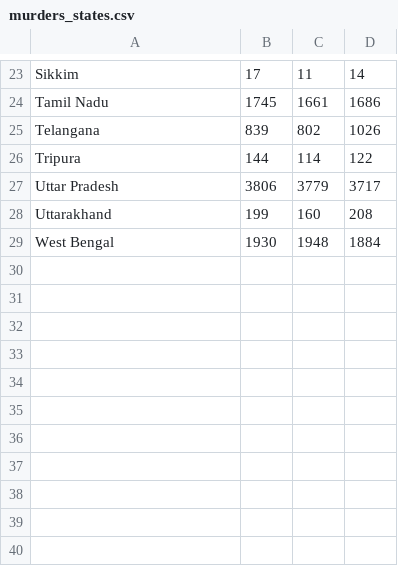
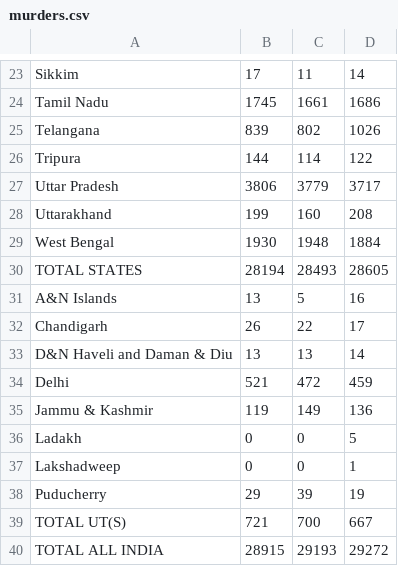
Before and after one commit to Mubeen-Zaki/Crime_Analysis, a CSV file: Datasets/murders.csv (was Datasets/murders_states.csv), drawn as a sheet; only a part is shown, gaps mark what is left out.

```diff
--- a/Datasets/murders_states.csv
+++ b/Datasets/murders.csv
@@ -29 +29,12 @@ Uttarakhand,199,160,208
 West Bengal,1930,1948,1884
+TOTAL STATES,28194,28493,28605
+A&N Islands,13,5,16
+Chandigarh,26,22,17
+D&N Haveli and Daman & Diu,13,13,14
+Delhi,521,472,459
+Jammu & Kashmir,119,149,136
+Ladakh,0,0,5
+Lakshadweep,0,0,1
+Puducherry,29,39,19
+TOTAL UT(S),721,700,667
+TOTAL ALL INDIA,28915,29193,29272
```
Also changed, not shown: 9 other files.
